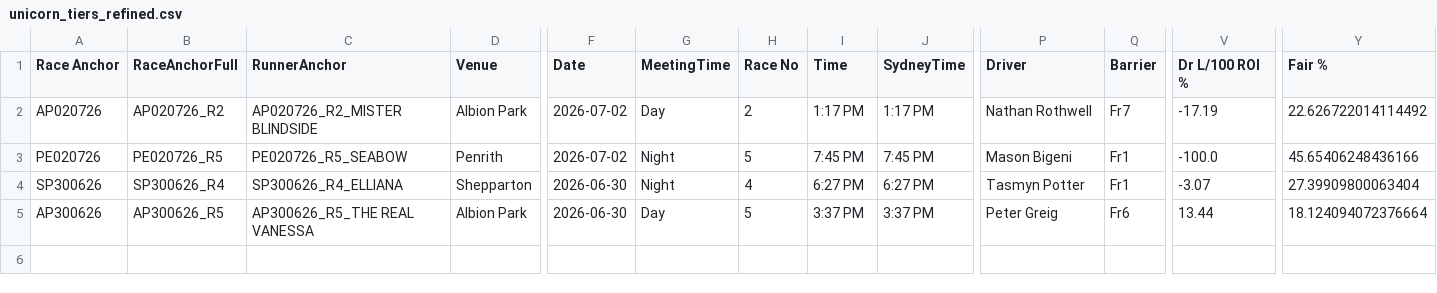
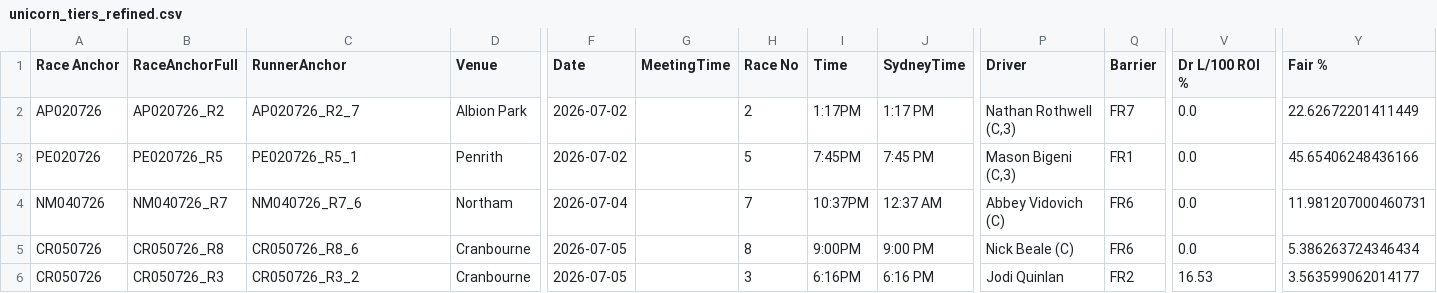
Before and after one commit to harnessapp/harness-csv-data, a CSV file: unicorn_tiers_refined.csv, drawn as a sheet; only a part is shown, gaps mark what is left out; removed rows and columns are numbered as before the commit, all else as after; rows hold the shown columns only; the diff names each change by its address in the sheet, - before the commit and + after, or states it on an @@ line.

```diff
--- a/unicorn_tiers_refined.csv
+++ b/unicorn_tiers_refined.csv
-C2 (RunnerAnchor): AP020726_R2_MISTER BLINDSIDE
+C2 (RunnerAnchor): AP020726_R2_7
-G2 (MeetingTime): Day
+G2 (MeetingTime): (empty)
-I2 (Time): 1:17 PM
+I2 (Time): 1:17PM
-P2 (Driver): Nathan Rothwell
+P2 (Driver): Nathan Rothwell (C,3)
-Q2 (Barrier): Fr7
+Q2 (Barrier): FR7
-V2 (Dr L/100 ROI %): -17.19
+V2 (Dr L/100 ROI %): 0.0
-Y2 (Fair %): 22.626722014114492
+Y2 (Fair %): 22.62672201411449
-C3 (RunnerAnchor): PE020726_R5_SEABOW
+C3 (RunnerAnchor): PE020726_R5_1
-G3 (MeetingTime): Night
+G3 (MeetingTime): (empty)
-I3 (Time): 7:45 PM
+I3 (Time): 7:45PM
-P3 (Driver): Mason Bigeni
+P3 (Driver): Mason Bigeni (C,3)
-Q3 (Barrier): Fr1
+Q3 (Barrier): FR1
-V3 (Dr L/100 ROI %): -100.0
+V3 (Dr L/100 ROI %): 0.0
-row 4: SP300626 | SP300626_R4 | SP300626_R4_ELLIANA | Shepparton | 2026-06-30 | Night | 4 | 6:27 PM | 6:27 PM | Tasmyn Potter | Fr1 | -3.07 | 27.39909800063404
-row 5: AP300626 | AP300626_R5 | AP300626_R5_THE REAL VANESSA | Albion Park | 2026-06-30 | Day | 5 | 3:37 PM | 3:37 PM | Peter Greig | Fr6 | 13.44 | 18.124094072376664
+row 4: NM040726 | NM040726_R7 | NM040726_R7_6 | Northam | 2026-07-04 |  | 7 | 10:37PM | 12:37 AM | Abbey Vidovich (C) | FR6 | 0.0 | 11.981207000460731
+row 5: CR050726 | CR050726_R8 | CR050726_R8_6 | Cranbourne | 2026-07-05 |  | 8 | 9:00PM | 9:00 PM | Nick Beale (C) | FR6 | 0.0 | 5.386263724346434
+row 6: CR050726 | CR050726_R3 | CR050726_R3_2 | Cranbourne | 2026-07-05 |  | 3 | 6:16PM | 6:16 PM | Jodi Quinlan | FR2 | 16.53 | 3.563599062014177
```
Also changed, not shown: 2 other files.
